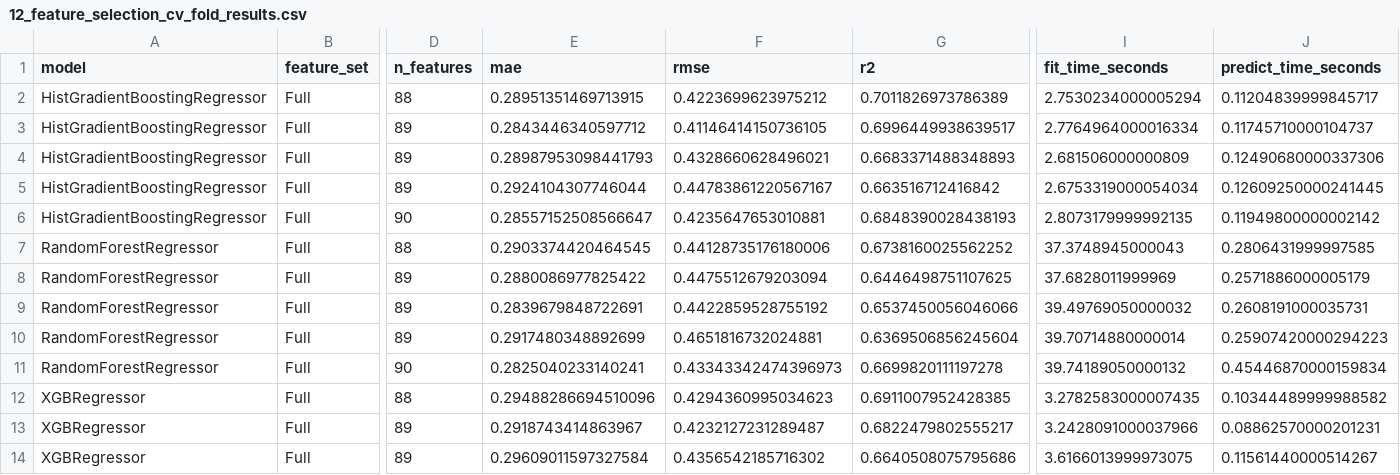
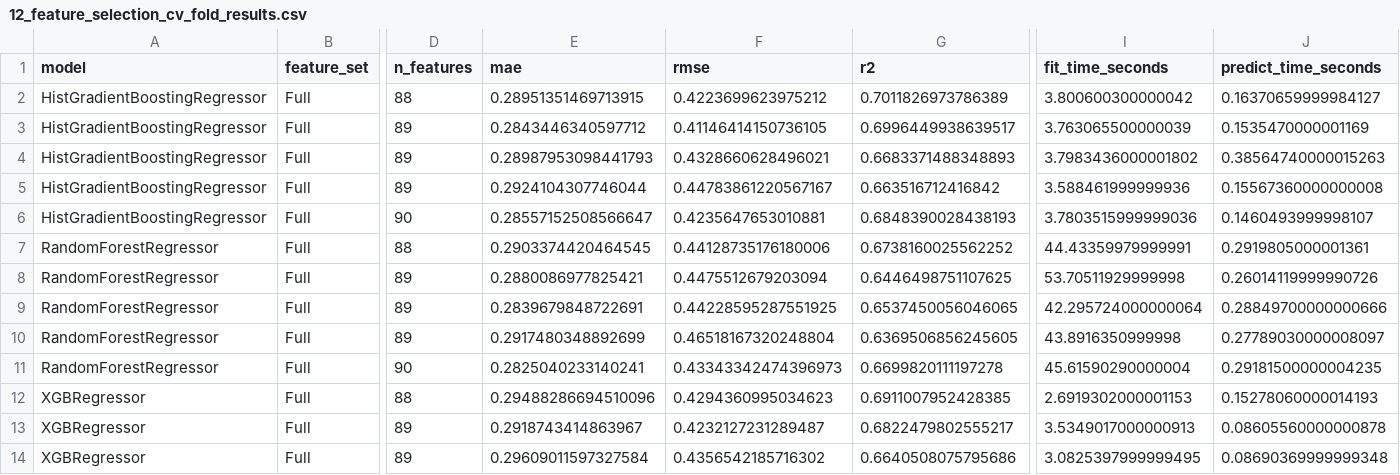
Before and after one commit to pamern/airbnb-analytics-platform, a CSV file: ml/outputs/price_modeling/csv/12_feature_selection_cv_fold_results.csv, drawn as a sheet; only a part is shown, gaps mark what is left out; the diff covers the shown part only; the diff names each change by its address in the sheet, - before the commit and + after, or states it on an @@ line.

```diff
--- a/ml/outputs/price_modeling/csv/12_feature_selection_cv_fold_results.csv
+++ b/ml/outputs/price_modeling/csv/12_feature_selection_cv_fold_results.csv
-I2 (fit_time_seconds): 2.7530234000005294
+I2 (fit_time_seconds): 3.800600300000042
-J2 (predict_time_seconds): 0.11204839999845717
+J2 (predict_time_seconds): 0.16370659999984127
-I3 (fit_time_seconds): 2.7764964000016334
+I3 (fit_time_seconds): 3.763065500000039
-J3 (predict_time_seconds): 0.11745710000104737
+J3 (predict_time_seconds): 0.1535470000001169
-I4 (fit_time_seconds): 2.681506000000809
+I4 (fit_time_seconds): 3.7983436000001802
-J4 (predict_time_seconds): 0.12490680000337306
+J4 (predict_time_seconds): 0.38564740000015263
-I5 (fit_time_seconds): 2.6753319000054034
+I5 (fit_time_seconds): 3.588461999999936
-J5 (predict_time_seconds): 0.12609250000241445
+J5 (predict_time_seconds): 0.15567360000000008
-I6 (fit_time_seconds): 2.8073179999992135
+I6 (fit_time_seconds): 3.7803515999999036
-J6 (predict_time_seconds): 0.11949800000002142
+J6 (predict_time_seconds): 0.1460493999998107
-I7 (fit_time_seconds): 37.3748945000043
+I7 (fit_time_seconds): 44.43359979999991
-J7 (predict_time_seconds): 0.2806431999997585
+J7 (predict_time_seconds): 0.2919805000001361
-E8 (mae): 0.2880086977825422
+E8 (mae): 0.2880086977825421
-I8 (fit_time_seconds): 37.6828011999969
+I8 (fit_time_seconds): 53.70511929999998
-J8 (predict_time_seconds): 0.2571886000005179
+J8 (predict_time_seconds): 0.26014119999990726
-F9 (rmse): 0.4422859528755192
+F9 (rmse): 0.44228595287551925
-G9 (r2): 0.6537450056046066
+G9 (r2): 0.6537450056046065
-I9 (fit_time_seconds): 39.49769050000032
+I9 (fit_time_seconds): 42.295724000000064
-J9 (predict_time_seconds): 0.2608191000035731
+J9 (predict_time_seconds): 0.28849700000000666
-F10 (rmse): 0.4651816732024881
+F10 (rmse): 0.46518167320248804
-G10 (r2): 0.6369506856245604
+G10 (r2): 0.6369506856245605
-I10 (fit_time_seconds): 39.70714880000014
+I10 (fit_time_seconds): 43.8916350999998
-J10 (predict_time_seconds): 0.25907420000294223
+J10 (predict_time_seconds): 0.27789030000008097
-I11 (fit_time_seconds): 39.74189050000132
+I11 (fit_time_seconds): 45.61590290000004
-J11 (predict_time_seconds): 0.45446870000159834
+J11 (predict_time_seconds): 0.29181500000004235
-I12 (fit_time_seconds): 3.2782583000007435
+I12 (fit_time_seconds): 2.6919302000001153
-J12 (predict_time_seconds): 0.10344489999988582
+J12 (predict_time_seconds): 0.15278060000014193
-I13 (fit_time_seconds): 3.2428091000037966
+I13 (fit_time_seconds): 3.5349017000000913
-J13 (predict_time_seconds): 0.08862570000201231
+J13 (predict_time_seconds): 0.08605560000000878
-I14 (fit_time_seconds): 3.6166013999973075
+I14 (fit_time_seconds): 3.0825397999999495
-J14 (predict_time_seconds): 0.11561440000514267
+J14 (predict_time_seconds): 0.08690369999999348
```
Also changed, not shown: 39 edited cells elsewhere in this file, ml/outputs/price_modeling/csv/03_baseline_cv_fold_results.csv, ml/outputs/price_modeling/csv/08_univariate_feature_summary.csv, 9 other files.
